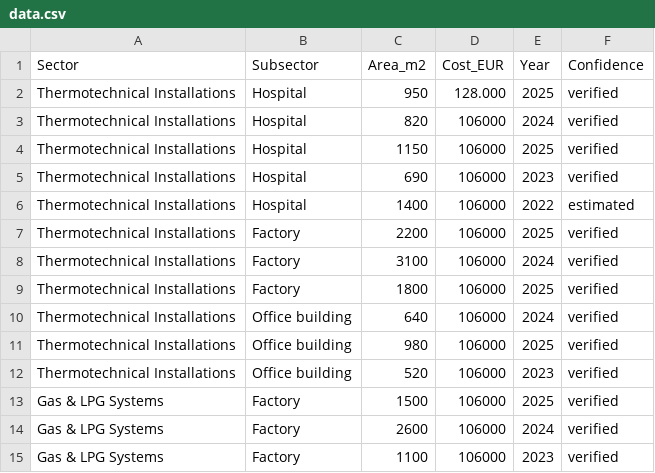
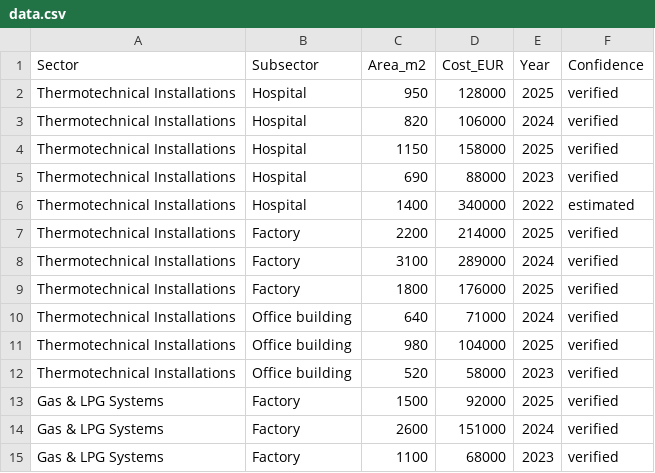
Before and after one commit to snezhanatuneska-maker/area-cost-estimator, a CSV file: data.csv, drawn as a sheet.

Commit message:
Add files via upload

```diff
--- a/data.csv
+++ b/data.csv
@@ -1,15 +1,15 @@
 Sector;Subsector;Area_m2;Cost_EUR;Year;Confidence
-Thermotechnical Installations;Hospital;950;128.000;2025;verified
+Thermotechnical Installations;Hospital;950;128000;2025;verified
 Thermotechnical Installations;Hospital;820;106000;2024;verified
-Thermotechnical Installations;Hospital;1150;106000;2025;verified
-Thermotechnical Installations;Hospital;690;106000;2023;verified
-Thermotechnical Installations;Hospital;1400;106000;2022;estimated
-Thermotechnical Installations;Factory;2200;106000;2025;verified
-Thermotechnical Installations;Factory;3100;106000;2024;verified
-Thermotechnical Installations;Factory;1800;106000;2025;verified
-Thermotechnical Installations;Office building;640;106000;2024;verified
-Thermotechnical Installations;Office building;980;106000;2025;verified
-Thermotechnical Installations;Office building;520;106000;2023;verified
-Gas & LPG Systems;Factory;1500;106000;2025;verified
-Gas & LPG Systems;Factory;2600;106000;2024;verified
-Gas & LPG Systems;Factory;1100;106000;2023;verified
+Thermotechnical Installations;Hospital;1150;158000;2025;verified
+Thermotechnical Installations;Hospital;690;88000;2023;verified
+Thermotechnical Installations;Hospital;1400;340000;2022;estimated
+Thermotechnical Installations;Factory;2200;214000;2025;verified
+Thermotechnical Installations;Factory;3100;289000;2024;verified
+Thermotechnical Installations;Factory;1800;176000;2025;verified
+Thermotechnical Installations;Office building;640;71000;2024;verified
+Thermotechnical Installations;Office building;980;104000;2025;verified
+Thermotechnical Installations;Office building;520;58000;2023;verified
+Gas & LPG Systems;Factory;1500;92000;2025;verified
+Gas & LPG Systems;Factory;2600;151000;2024;verified
+Gas & LPG Systems;Factory;1100;68000;2023;verified
```
